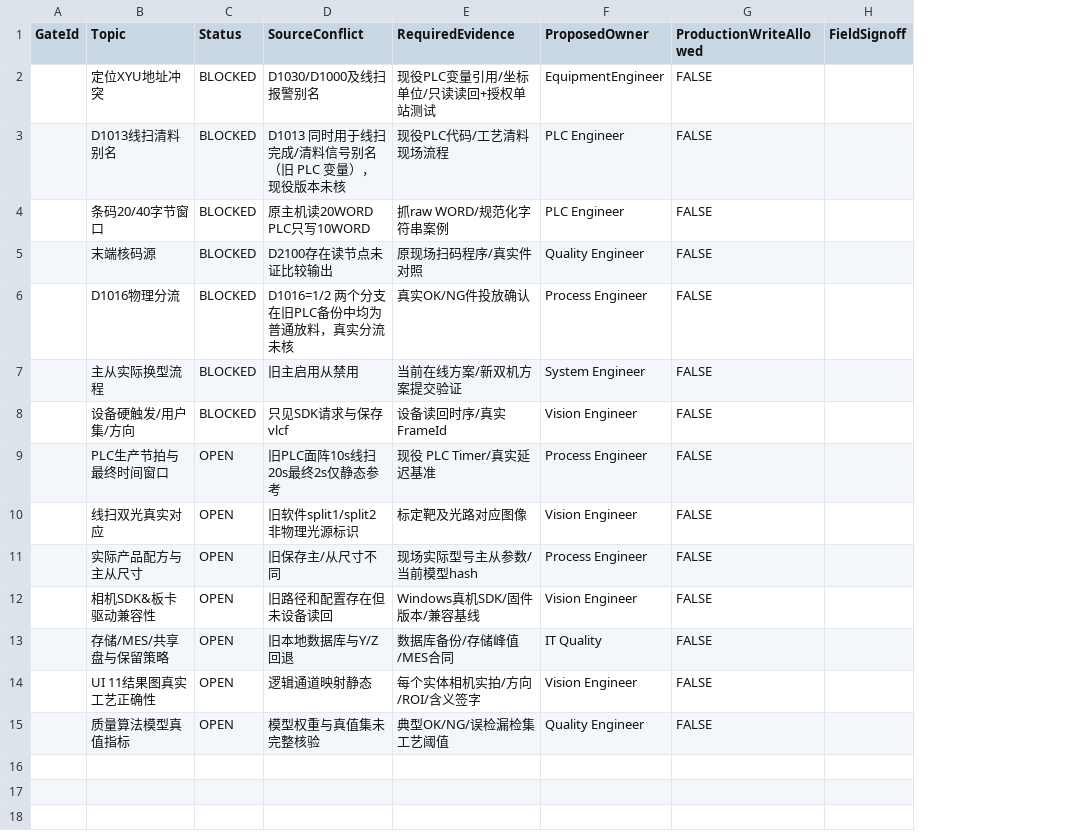
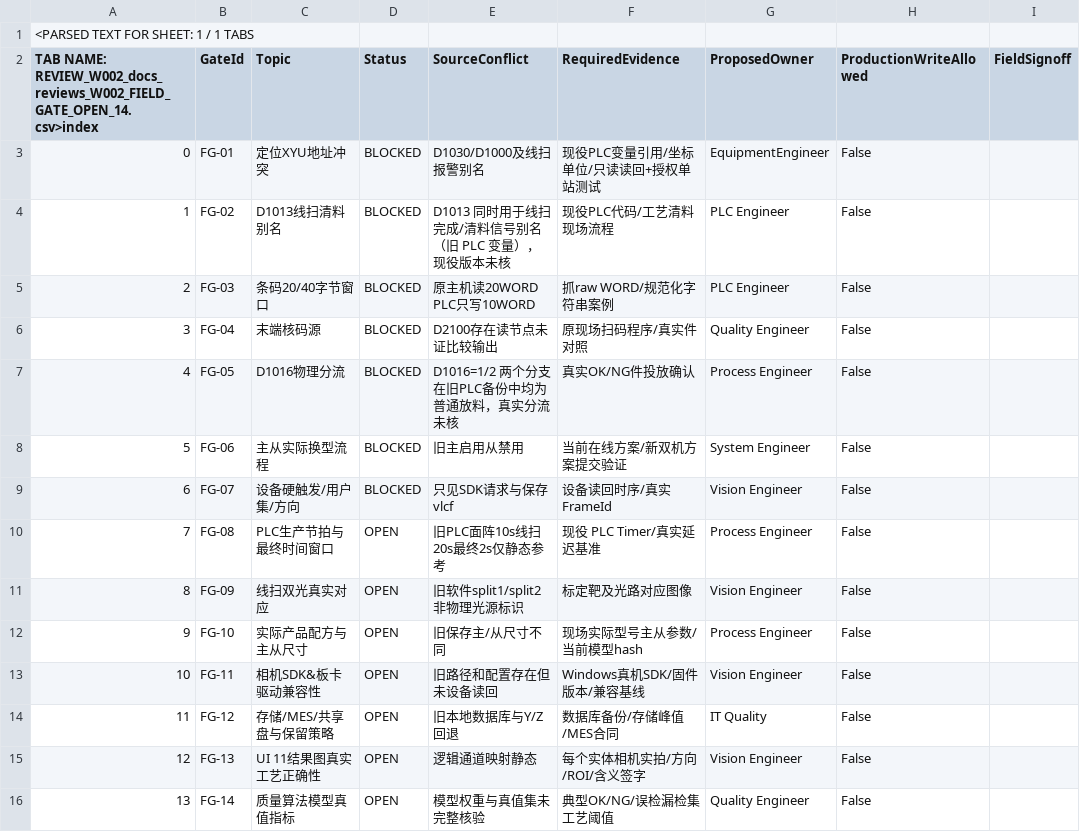
Before and after one commit to Workinload/AOI-Vision-Platform, a CSV file: docs/reviews/W002_FIELD_GATE_OPEN_14.csv, drawn as a sheet; removed rows and columns are numbered as before the commit, all else as after; the diff names each change by its address in the sheet, - before the commit and + after, or states it on an @@ line.

```diff
--- a/docs/reviews/W002_FIELD_GATE_OPEN_14.csv
+++ b/docs/reviews/W002_FIELD_GATE_OPEN_14.csv
-column A (GateId), empty
+column A, rows 2-16: TAB NAME: REVIEW_W002_docs_reviews_W002_FIELD_GATE_OPEN_14.csv>index | 0 | 1 | 2 | 3 | 4 | 5 | 6 | 7 | 8 | 9 | 10 | 11 | 12 | 13
+column B (GateId), rows 3-16: FG-01 | FG-02 | FG-03 | FG-04 | FG-05 | FG-06 | FG-07 | FG-08 | FG-09 | FG-10 | FG-11 | FG-12 | FG-13 | FG-14
-column G (ProductionWriteAllowed), rows 2-15: all FALSE
+column H (ProductionWriteAllowed), rows 3-16: all False
+row 1: <PARSED TEXT FOR SHEET: 1 / 1 TABS
```
Also changed, not shown: docs/reviews/W002_STATIC_FACTS_45.csv, 3 other files.
